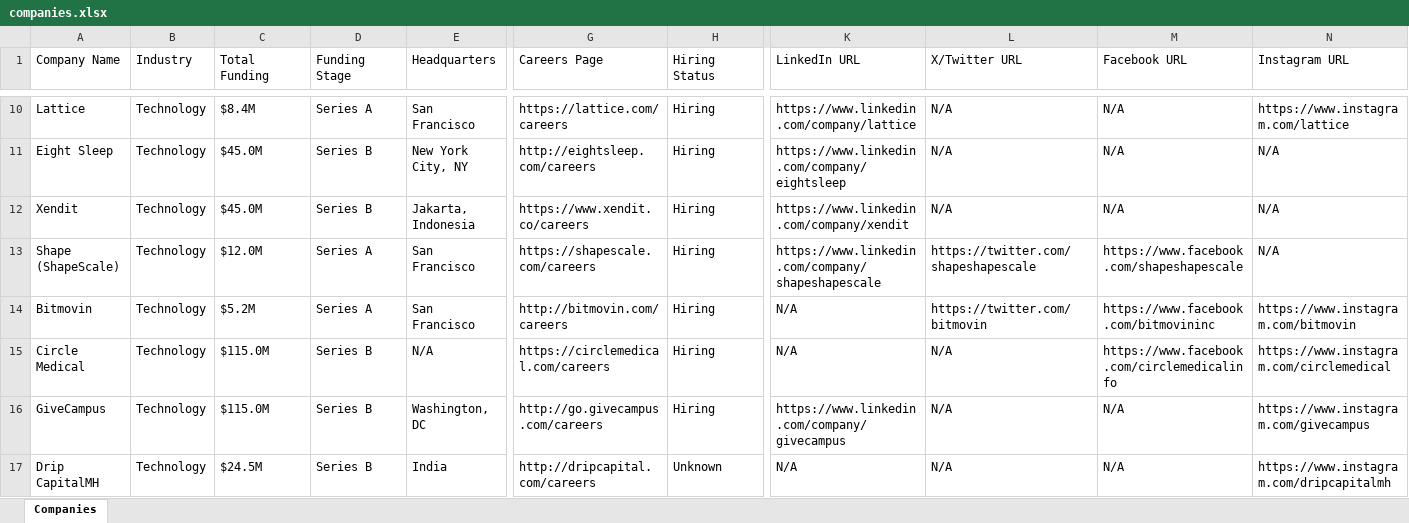
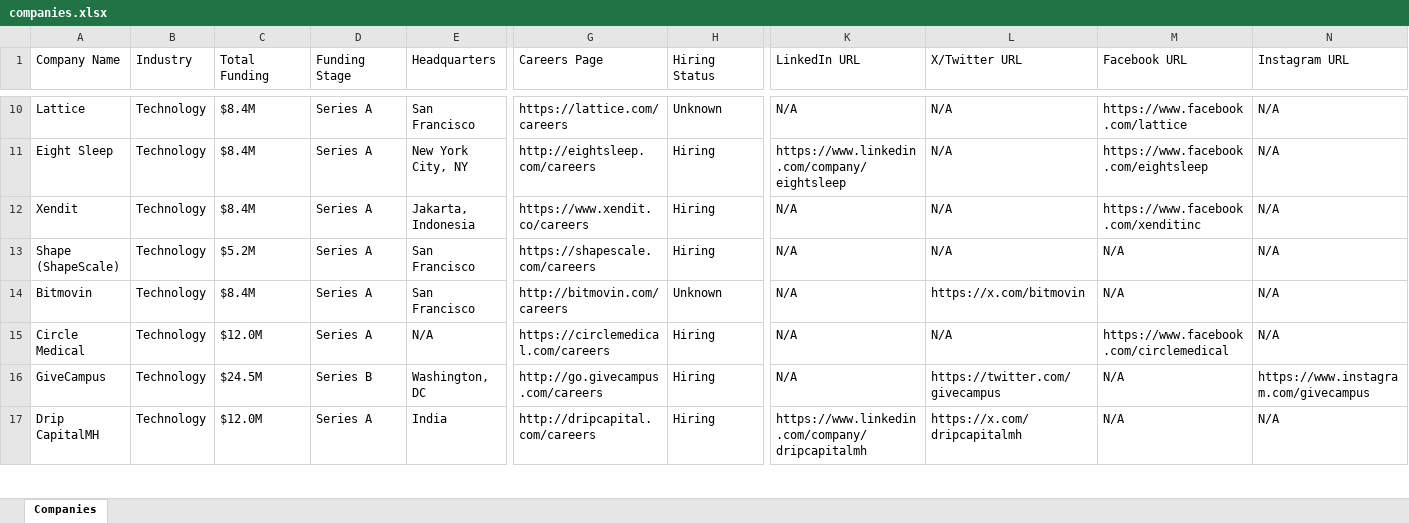
Before and after one commit to usergit535/talent_intelligence_project_2, an Excel workbook: output/companies.xlsx, sheet Companies, drawn as a sheet; only a part is shown, gaps mark what is left out; values as stored, in another font and other column widths than the file's, no cell formats; the diff covers the shown part only; the diff names each change by its address in the sheet, - before the commit and + after, or states it on an @@ line.

```diff
--- a/output/companies.xlsx (sheet Companies)
+++ b/output/companies.xlsx (sheet Companies)
-H10 (Hiring Status): Hiring
+H10 (Hiring Status): Unknown
-K10 (LinkedIn URL): https://www.linkedin.com/company/lattice
+K10 (LinkedIn URL): N/A
-M10 (Facebook URL): N/A
+M10 (Facebook URL): https://www.facebook.com/lattice
-N10 (Instagram URL): https://www.instagram.com/lattice
+N10 (Instagram URL): N/A
-C11:C12 (Total Funding): $45.0M
+C11:C12 (Total Funding): $8.4M
-D11:D12 (Funding Stage): Series B
+D11:D12 (Funding Stage): Series A
-M11 (Facebook URL): N/A
+M11 (Facebook URL): https://www.facebook.com/eightsleep
-K12 (LinkedIn URL): https://www.linkedin.com/company/xendit
+K12 (LinkedIn URL): N/A
-M12 (Facebook URL): N/A
+M12 (Facebook URL): https://www.facebook.com/xenditinc
-C13 (Total Funding): $12.0M
+C13 (Total Funding): $5.2M
-K13 (LinkedIn URL): https://www.linkedin.com/company/shapeshapescale
+K13 (LinkedIn URL): N/A
-L13 (X/Twitter URL): https://twitter.com/shapeshapescale
+L13 (X/Twitter URL): N/A
-M13 (Facebook URL): https://www.facebook.com/shapeshapescale
+M13 (Facebook URL): N/A
-C14 (Total Funding): $5.2M
+C14 (Total Funding): $8.4M
-H14 (Hiring Status): Hiring
+H14 (Hiring Status): Unknown
-L14 (X/Twitter URL): https://twitter.com/bitmovin
+L14 (X/Twitter URL): https://x.com/bitmovin
-M14 (Facebook URL): https://www.facebook.com/bitmovininc
+M14 (Facebook URL): N/A
-N14 (Instagram URL): https://www.instagram.com/bitmovin
+N14 (Instagram URL): N/A
-C15 (Total Funding): $115.0M
+C15 (Total Funding): $12.0M
-D15 (Funding Stage): Series B
+D15 (Funding Stage): Series A
-M15 (Facebook URL): https://www.facebook.com/circlemedicalinfo
+M15 (Facebook URL): https://www.facebook.com/circlemedical
-N15 (Instagram URL): https://www.instagram.com/circlemedical
+N15 (Instagram URL): N/A
-C16 (Total Funding): $115.0M
+C16 (Total Funding): $24.5M
-K16 (LinkedIn URL): https://www.linkedin.com/company/givecampus
+K16 (LinkedIn URL): N/A
-L16 (X/Twitter URL): N/A
+L16 (X/Twitter URL): https://twitter.com/givecampus
-C17 (Total Funding): $24.5M
+C17 (Total Funding): $12.0M
-D17 (Funding Stage): Series B
+D17 (Funding Stage): Series A
-H17 (Hiring Status): Unknown
+H17 (Hiring Status): Hiring
-K17 (LinkedIn URL): N/A
+K17 (LinkedIn URL): https://www.linkedin.com/company/dripcapitalmh
-L17 (X/Twitter URL): N/A
+L17 (X/Twitter URL): https://x.com/dripcapitalmh
-N17 (Instagram URL): https://www.instagram.com/dripcapitalmh
+N17 (Instagram URL): N/A
```
Also changed, not shown: 10 added rows, 10 removed rows and 395 edited cells elsewhere in this sheet, cell formats, 1 other file.
